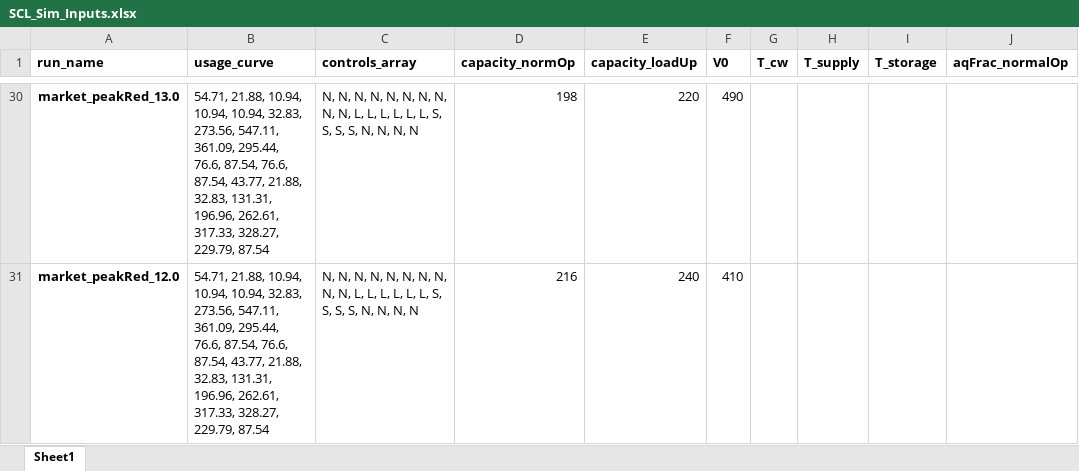
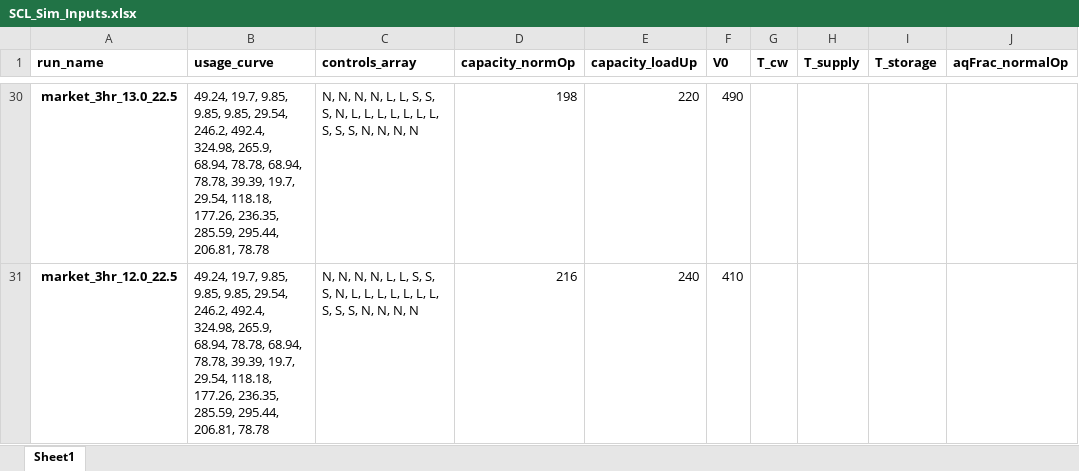
Before and after one commit to EcotopeResearch/HPWHulator, an Excel workbook: SCL_Sim_Inputs.xlsx, sheet Sheet1, drawn as a sheet; only a part is shown, gaps mark what is left out; values as stored, in another font and other column widths than the file's, no borders; the diff covers the shown part only; the diff names each change by its address in the sheet, - before the commit and + after, or states it on an @@ line.

```diff
--- a/SCL_Sim_Inputs.xlsx (sheet Sheet1)
+++ b/SCL_Sim_Inputs.xlsx (sheet Sheet1)
-A30 (run_name): market_peakRed_13.0
+A30 (run_name): market_3hr_13.0_22.5
-B30:B31 (usage_curve): 54.71, 21.88, 10.94, 10.94, 10.94, 32.83, 273.56, 547.11, 361.09, 295.44, 76.6, 87.54, 76.6, 87.54, 43.77, 21.88, 32.83, 131.31, 196.96, 262.61, 317.33, 328.27, 229.79, 87.54
+B30:B31 (usage_curve): 49.24, 19.7, 9.85, 9.85, 9.85, 29.54, 246.2, 492.4, 324.98, 265.9, 68.94, 78.78, 68.94, 78.78, 39.39, 19.7, 29.54, 118.18, 177.26, 236.35, 285.59, 295.44, 206.81, 78.78
-C30:C31 (controls_array): …N, N, N, N, N, N, N, N, L, L, L, L, L, L, S, S, S,…
+C30:C31 (controls_array): …N, N, L, L, S, S, S, N, L, L, L, L, L, L, L, S, S,…
-A31 (run_name): market_peakRed_12.0
+A31 (run_name): market_3hr_12.0_22.5
```
Also changed, not shown: other rows of this sheet, 2 other files.
